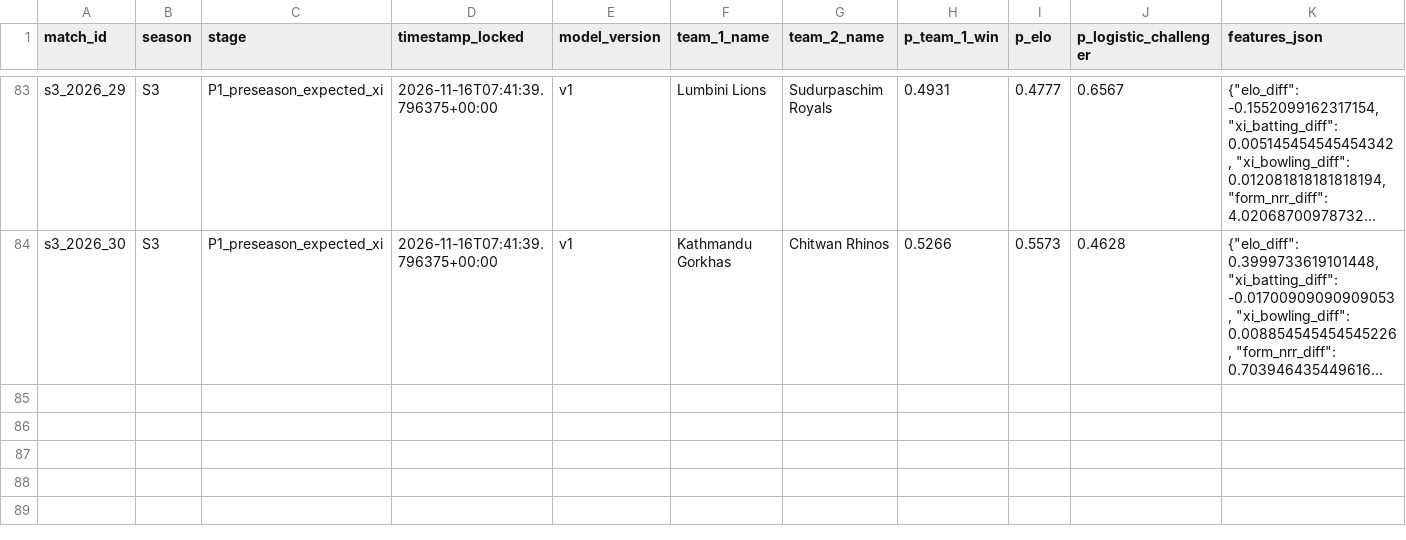
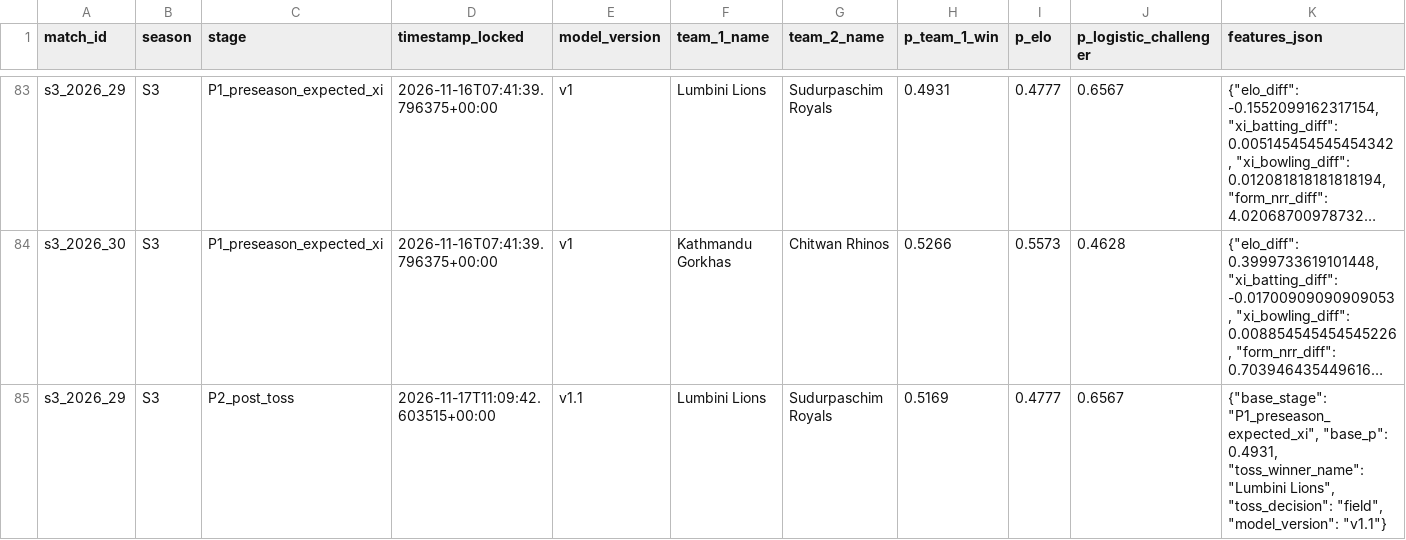
Before and after one commit to Dikshant-Neupane/CricNepal, a CSV file: data/predictions/frozen_log.csv, drawn as a sheet; only a part is shown, gaps mark what is left out; long unchanged cells end in …; the diff names each change by its address in the sheet, - before the commit and + after, or states it on an @@ line.

Commit message:
data: lock Match 29 post-toss predictions

```diff
--- a/data/predictions/frozen_log.csv
+++ b/data/predictions/frozen_log.csv
+row 85: s3_2026_29 | S3 | P2_post_toss | 2026-11-17T11:09:42.603515+00:00 | v1.1 | Lumbini Lions | Sudurpaschim Royals | 0.5169 | 0.4777 | 0.6567 | {"base_stage": "P1_preseason_expected_xi", "base_p": 0.4931, "toss_winner_name": "Lumbini Lions", "toss_decision": "field", "model_version": "v1.1"}
```
Also changed, not shown: 2 other files.
